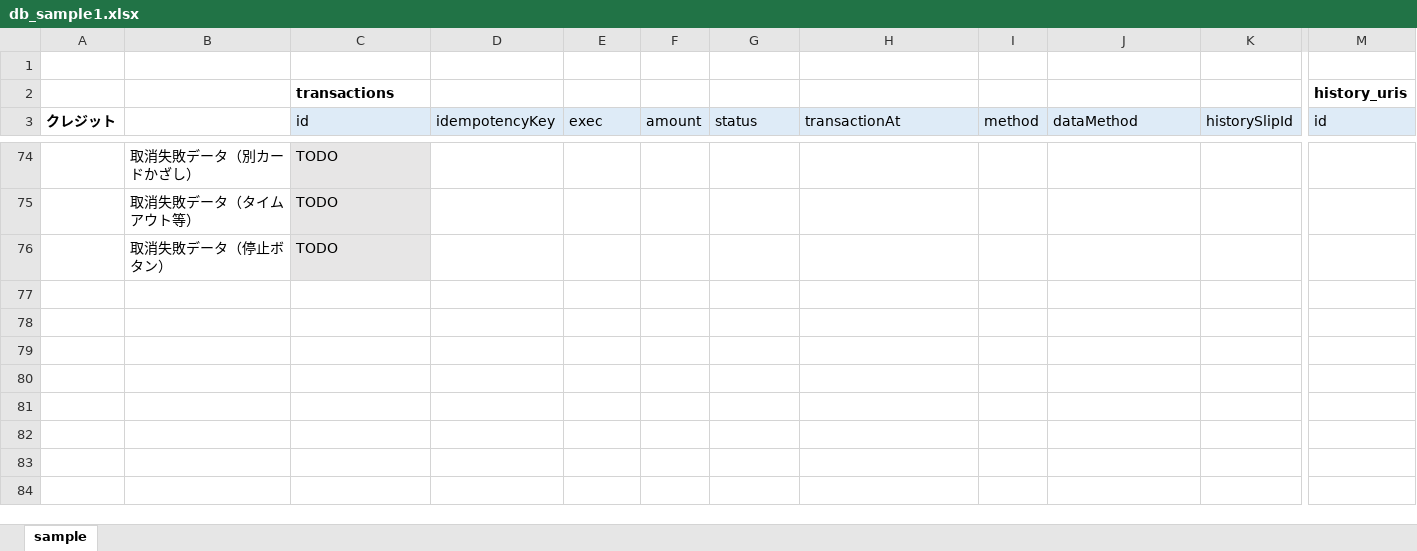
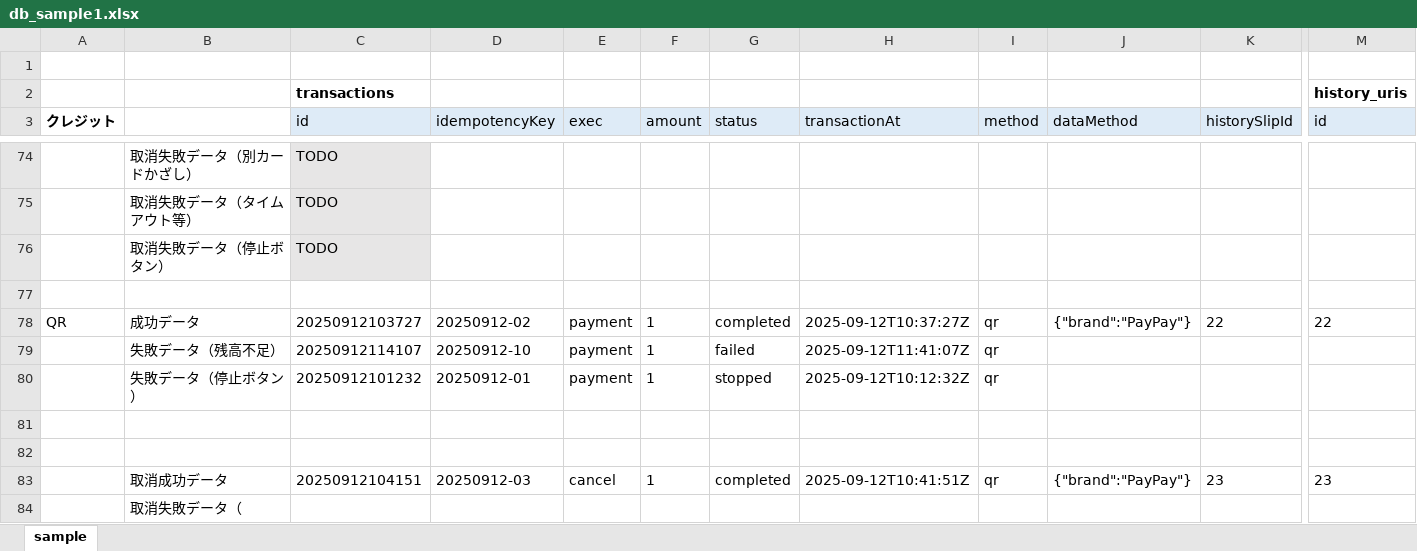
Before and after one commit to kyoshizawa/kywiki, an Excel workbook: terminal-api/files/db_sample1.xlsx, sheet sample, drawn as a sheet; only a part is shown, gaps mark what is left out; values as stored, in another font and other column widths than the file's, no borders; rows hold the shown columns only; the diff names each change by its address in the sheet, - before the commit and + after, or states it on an @@ line.

```diff
--- a/terminal-api/files/db_sample1.xlsx (sheet sample)
+++ b/terminal-api/files/db_sample1.xlsx (sheet sample)
+row 77: (empty)
+row 78: QR | 成功データ | 20250912103727 | 20250912-02 | payment | 1 | completed | 2025-09-12T10:37:27Z | qr | {"brand":"PayPay"} | 22 | 22
+row 79:  | 失敗データ（残高不足） | 20250912114107 | 20250912-10 | payment | 1 | failed | 2025-09-12T11:41:07Z | qr
+row 80:  | 失敗データ（停止ボタン） | 20250912101232 | 20250912-01 | payment | 1 | stopped | 2025-09-12T10:12:32Z | qr
+row 81: (empty)
+row 82: (empty)
+row 83:  | 取消成功データ | 20250912104151 | 20250912-03 | cancel | 1 | completed | 2025-09-12T10:41:51Z | qr | {"brand":"PayPay"} | 23 | 23
+row 84:  | 取消失敗データ（
```
Also changed, not shown: terminal-api/testspec/temp.xlsx.
